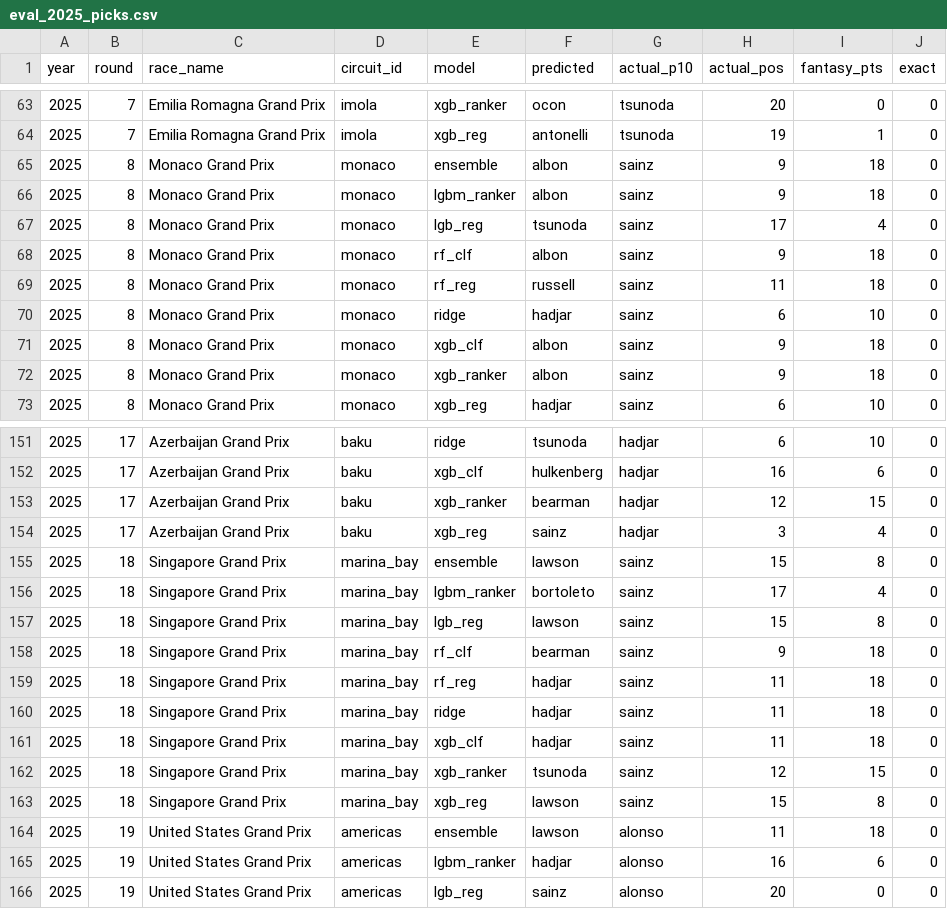
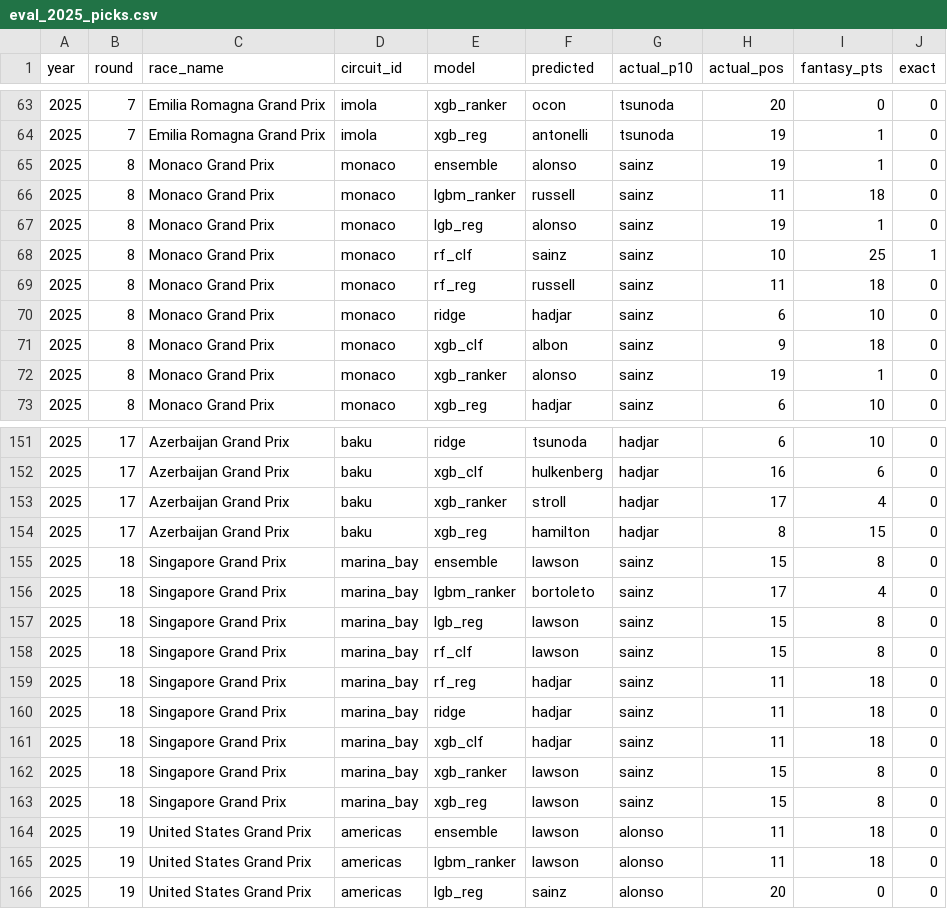
Before and after one commit to jhester599/F1-p10-2026, a CSV file: results/eval_2025_picks.csv, drawn as a sheet; only a part is shown, gaps mark what is left out; the diff covers the shown part only.

```diff
--- a/results/eval_2025_picks.csv
+++ b/results/eval_2025_picks.csv
@@ -64,6 +64,6 @@ year,round,race_name,circuit_id,model,predicted,actual_p10,actual_pos,fantasy_pt
 2025,7,Emilia Romagna Grand Prix,imola,xgb_reg,antonelli,tsunoda,19,1,0
-2025,8,Monaco Grand Prix,monaco,ensemble,albon,sainz,9,18,0
-2025,8,Monaco Grand Prix,monaco,lgbm_ranker,albon,sainz,9,18,0
-2025,8,Monaco Grand Prix,monaco,lgb_reg,tsunoda,sainz,17,4,0
-2025,8,Monaco Grand Prix,monaco,rf_clf,albon,sainz,9,18,0
+2025,8,Monaco Grand Prix,monaco,ensemble,alonso,sainz,19,1,0
+2025,8,Monaco Grand Prix,monaco,lgbm_ranker,russell,sainz,11,18,0
+2025,8,Monaco Grand Prix,monaco,lgb_reg,alonso,sainz,19,1,0
+2025,8,Monaco Grand Prix,monaco,rf_clf,sainz,sainz,10,25,1
 2025,8,Monaco Grand Prix,monaco,rf_reg,russell,sainz,11,18,0
@@ -71,3 +71,3 @@ year,round,race_name,circuit_id,model,predicted,actual_p10,actual_pos,fantasy_pt
 2025,8,Monaco Grand Prix,monaco,xgb_clf,albon,sainz,9,18,0
-2025,8,Monaco Grand Prix,monaco,xgb_ranker,albon,sainz,9,18,0
+2025,8,Monaco Grand Prix,monaco,xgb_ranker,alonso,sainz,19,1,0
 2025,8,Monaco Grand Prix,monaco,xgb_reg,hadjar,sainz,6,10,0
@@ -152,4 +152,4 @@ year,round,race_name,circuit_id,model,predicted,actual_p10,actual_pos,fantasy_pt
 2025,17,Azerbaijan Grand Prix,baku,xgb_clf,hulkenberg,hadjar,16,6,0
-2025,17,Azerbaijan Grand Prix,baku,xgb_ranker,bearman,hadjar,12,15,0
-2025,17,Azerbaijan Grand Prix,baku,xgb_reg,sainz,hadjar,3,4,0
+2025,17,Azerbaijan Grand Prix,baku,xgb_ranker,stroll,hadjar,17,4,0
+2025,17,Azerbaijan Grand Prix,baku,xgb_reg,hamilton,hadjar,8,15,0
 2025,18,Singapore Grand Prix,marina_bay,ensemble,lawson,sainz,15,8,0
@@ -157,3 +157,3 @@ year,round,race_name,circuit_id,model,predicted,actual_p10,actual_pos,fantasy_pt
 2025,18,Singapore Grand Prix,marina_bay,lgb_reg,lawson,sainz,15,8,0
-2025,18,Singapore Grand Prix,marina_bay,rf_clf,bearman,sainz,9,18,0
+2025,18,Singapore Grand Prix,marina_bay,rf_clf,lawson,sainz,15,8,0
 2025,18,Singapore Grand Prix,marina_bay,rf_reg,hadjar,sainz,11,18,0
@@ -161,6 +161,6 @@ year,round,race_name,circuit_id,model,predicted,actual_p10,actual_pos,fantasy_pt
 2025,18,Singapore Grand Prix,marina_bay,xgb_clf,hadjar,sainz,11,18,0
-2025,18,Singapore Grand Prix,marina_bay,xgb_ranker,tsunoda,sainz,12,15,0
+2025,18,Singapore Grand Prix,marina_bay,xgb_ranker,lawson,sainz,15,8,0
 2025,18,Singapore Grand Prix,marina_bay,xgb_reg,lawson,sainz,15,8,0
 2025,19,United States Grand Prix,americas,ensemble,lawson,alonso,11,18,0
-2025,19,United States Grand Prix,americas,lgbm_ranker,hadjar,alonso,16,6,0
+2025,19,United States Grand Prix,americas,lgbm_ranker,lawson,alonso,11,18,0
 2025,19,United States Grand Prix,americas,lgb_reg,sainz,alonso,20,0,0
```
Also changed, not shown: 134 edited cells elsewhere in this file, results/eval_2025_by_circuit.csv, results/eval_2025_summary.csv, 3 other files.
